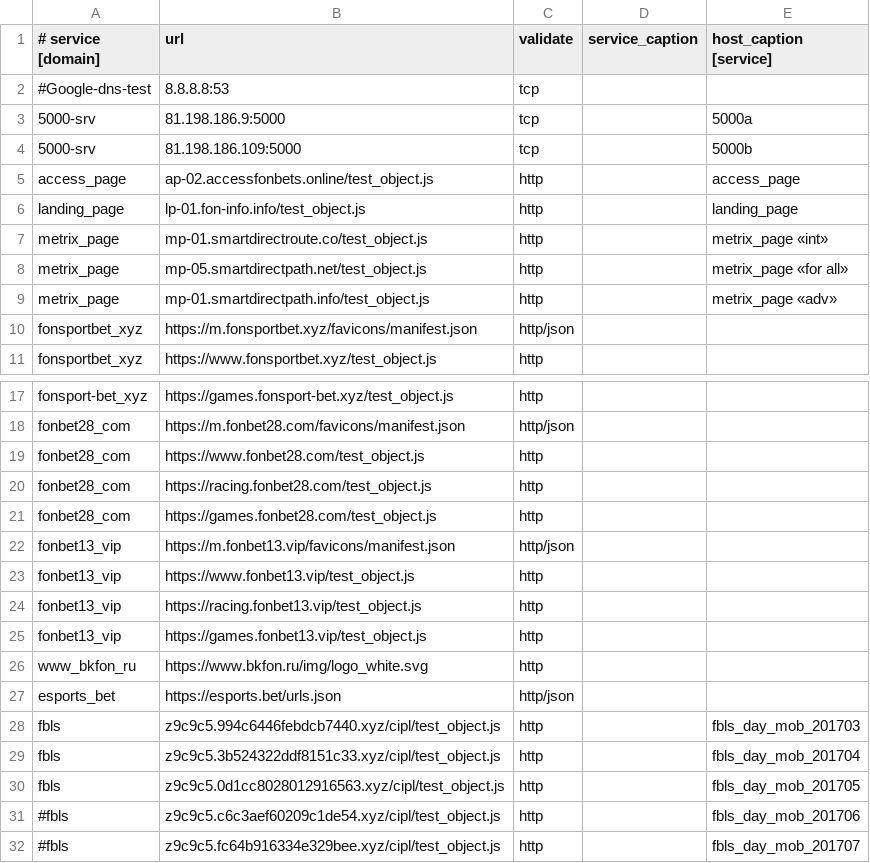
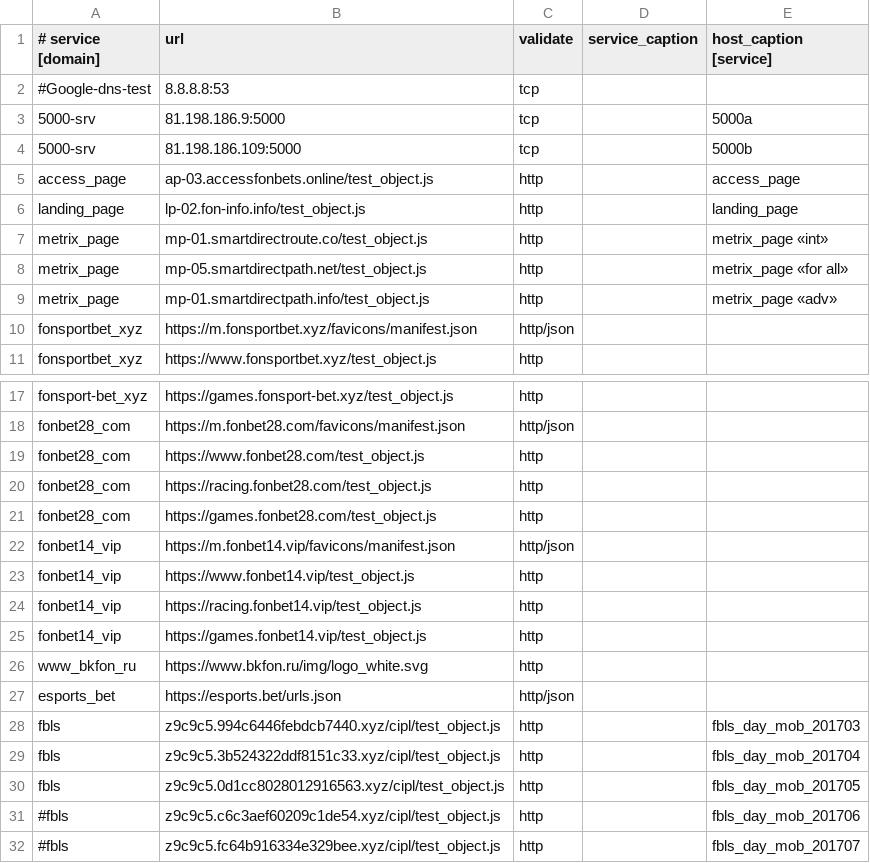
Before and after one commit to fbcloudstuff/apps, a CSV file: ban-monitoring/4hsoft_ban_monitoring.csv, drawn as a sheet; only a part is shown, gaps mark what is left out.

Commit message:
update ban-monitoring.csv

```diff
--- a/ban-monitoring/4hsoft_ban_monitoring.csv
+++ b/ban-monitoring/4hsoft_ban_monitoring.csv
@@ -4,4 +4,4 @@
 5000-srv;81.198.186.109:5000;tcp;;5000b
-access_page;ap-02.accessfonbets.online/test_object.js;http;;access_page
-landing_page;lp-01.fon-info.info/test_object.js;http;;landing_page
+access_page;ap-03.accessfonbets.online/test_object.js;http;;access_page
+landing_page;lp-02.fon-info.info/test_object.js;http;;landing_page
 metrix_page;mp-01.smartdirectroute.co/test_object.js;http;;metrix_page «int»
@@ -21,6 +21,6 @@ fonbet28_com;https://racing.fonbet28.com/test_object.js;http;;
 fonbet28_com;https://games.fonbet28.com/test_object.js;http;;
-fonbet13_vip;https://m.fonbet13.vip/favicons/manifest.json;http/json;;
-fonbet13_vip;https://www.fonbet13.vip/test_object.js;http;;
-fonbet13_vip;https://racing.fonbet13.vip/test_object.js;http;;
-fonbet13_vip;https://games.fonbet13.vip/test_object.js;http;;
+fonbet14_vip;https://m.fonbet14.vip/favicons/manifest.json;http/json;;
+fonbet14_vip;https://www.fonbet14.vip/test_object.js;http;;
+fonbet14_vip;https://racing.fonbet14.vip/test_object.js;http;;
+fonbet14_vip;https://games.fonbet14.vip/test_object.js;http;;
 www_bkfon_ru;https://www.bkfon.ru/img/logo_white.svg;http;;
```
